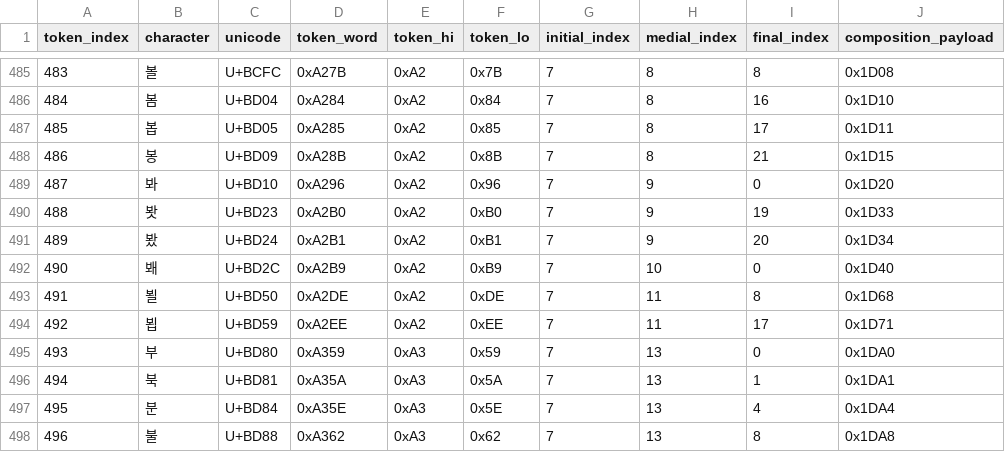
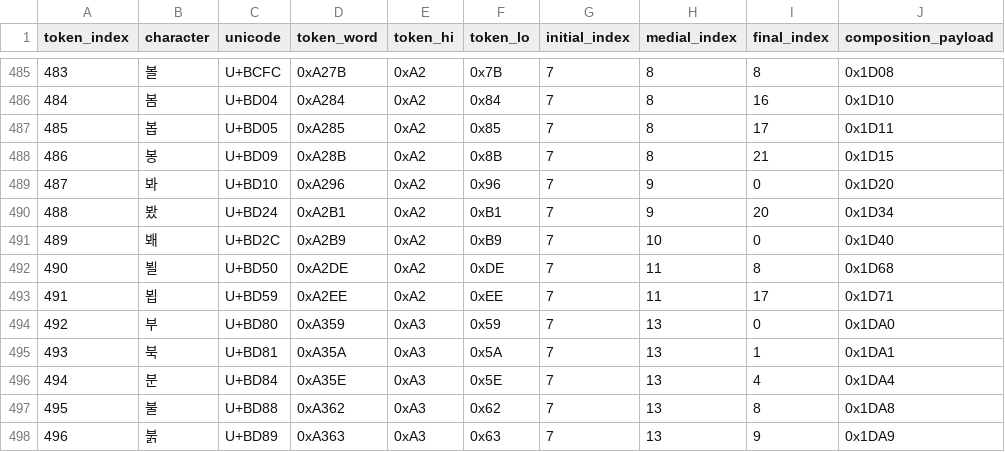
Before and after one commit to KLostSoul/PC88-Mirrors-Localization, a CSV file: korean_mirrors_tools/Data/korean_token_table.csv, drawn as a sheet; only a part is shown, gaps mark what is left out; the shorter side is filled out with more unchanged rows; removed rows and columns are numbered as before the commit, all else as after; the diff names each change by its address in the sheet, - before the commit and + after, or states it on an @@ line.

Commit message:
Update Korean translations and fix NO83 dialogue rows

```diff
--- a/korean_mirrors_tools/Data/korean_token_table.csv
+++ b/korean_mirrors_tools/Data/korean_token_table.csv
-row 490: 488 | 봣 | U+BD23 | 0xA2B0 | 0xA2 | 0xB0 | 7 | 9 | 19 | 0x1D33
@@ column A (token_index) renumbered from row 490 down @@
```
Also changed, not shown: 2 other files.
